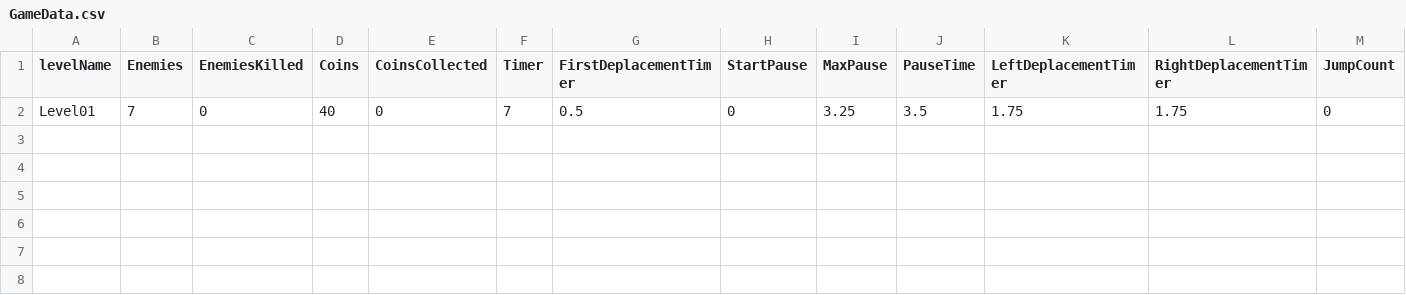
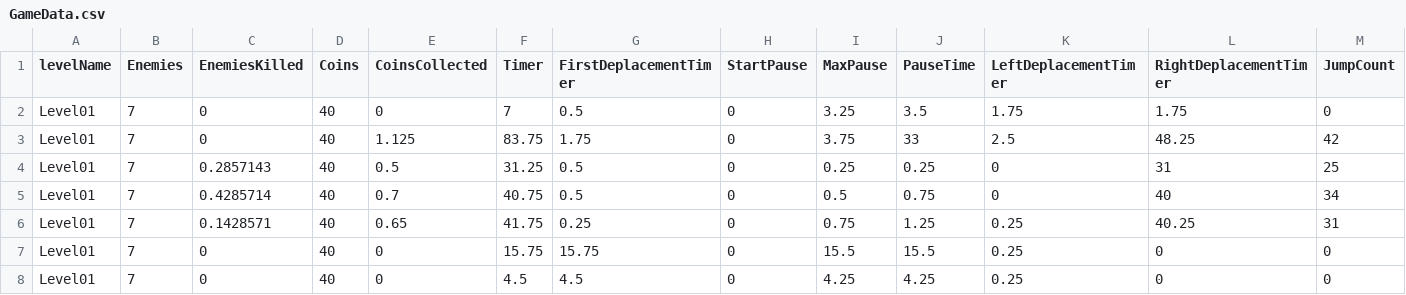
Before and after one commit to enzo1000/SummerMarioBros, a CSV file: Assets/GameData.csv, drawn as a sheet; only a part is shown; rows hold the shown columns only; the diff names each change by its address in the sheet, - before the commit and + after, or states it on an @@ line.

```diff
--- a/Assets/GameData.csv
+++ b/Assets/GameData.csv
+row 3: Level01 | 7 | 0 | 40 | 1.125 | 83.75 | 1.75 | 0 | 3.75 | 33 | 2.5 | 48.25 | 42
+row 4: Level01 | 7 | 0.2857143 | 40 | 0.5 | 31.25 | 0.5 | 0 | 0.25 | 0.25 | 0 | 31 | 25
+row 5: Level01 | 7 | 0.4285714 | 40 | 0.7 | 40.75 | 0.5 | 0 | 0.5 | 0.75 | 0 | 40 | 34
+row 6: Level01 | 7 | 0.1428571 | 40 | 0.65 | 41.75 | 0.25 | 0 | 0.75 | 1.25 | 0.25 | 40.25 | 31
+row 7: Level01 | 7 | 0 | 40 | 0 | 15.75 | 15.75 | 0 | 15.5 | 15.5 | 0.25 | 0 | 0
+row 8: Level01 | 7 | 0 | 40 | 0 | 4.5 | 4.5 | 0 | 4.25 | 4.25 | 0.25 | 0 | 0
```
Also changed, not shown: 6 other files.
